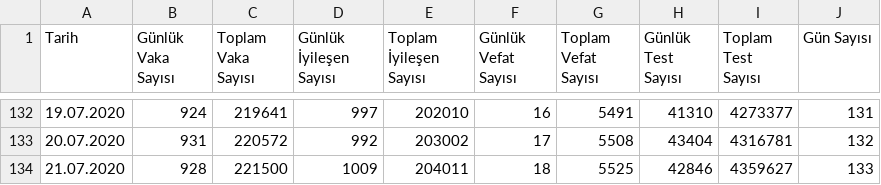
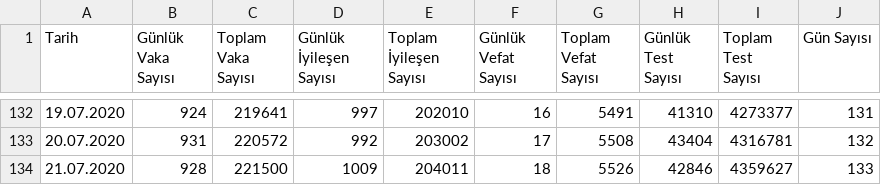
Before and after one commit to uozcan12/uai-covid19-tur, a CSV file: data/COVID.csv, drawn as a sheet; only a part is shown, gaps mark what is left out.

Commit message:
update data

```diff
--- a/data/COVID.csv
+++ b/data/COVID.csv
@@ -133,2 +133,2 @@ Tarih,Günlük Vaka Sayısı,Toplam Vaka Sayısı,Günlük İyileşen Sayısı,T
 20.07.2020,931,220572,992,203002,17,5508,43404,4316781,132
-21.07.2020,928,221500,1009,204011,18,5525,42846,4359627,133
+21.07.2020,928,221500,1009,204011,18,5526,42846,4359627,133
```
Also changed, not shown: 5 other files.
